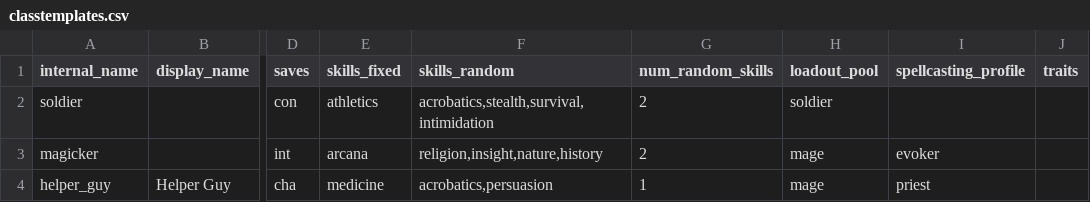
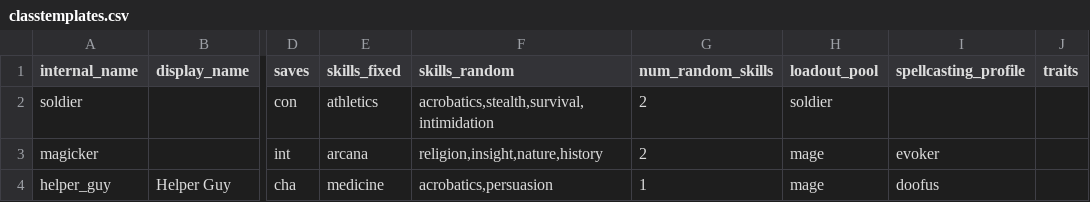
Before and after one commit to FriendGaru/npcgen, a CSV file: classtemplates.csv, drawn as a sheet; only a part is shown, gaps mark what is left out; the diff names each change by its address in the sheet, - before the commit and + after, or states it on an @@ line.

```diff
--- a/classtemplates.csv
+++ b/classtemplates.csv
-I4 (spellcasting_profile): priest
+I4 (spellcasting_profile): doofus
```
Also changed, not shown: spellcasterprofiles.csv, 1 other file.
